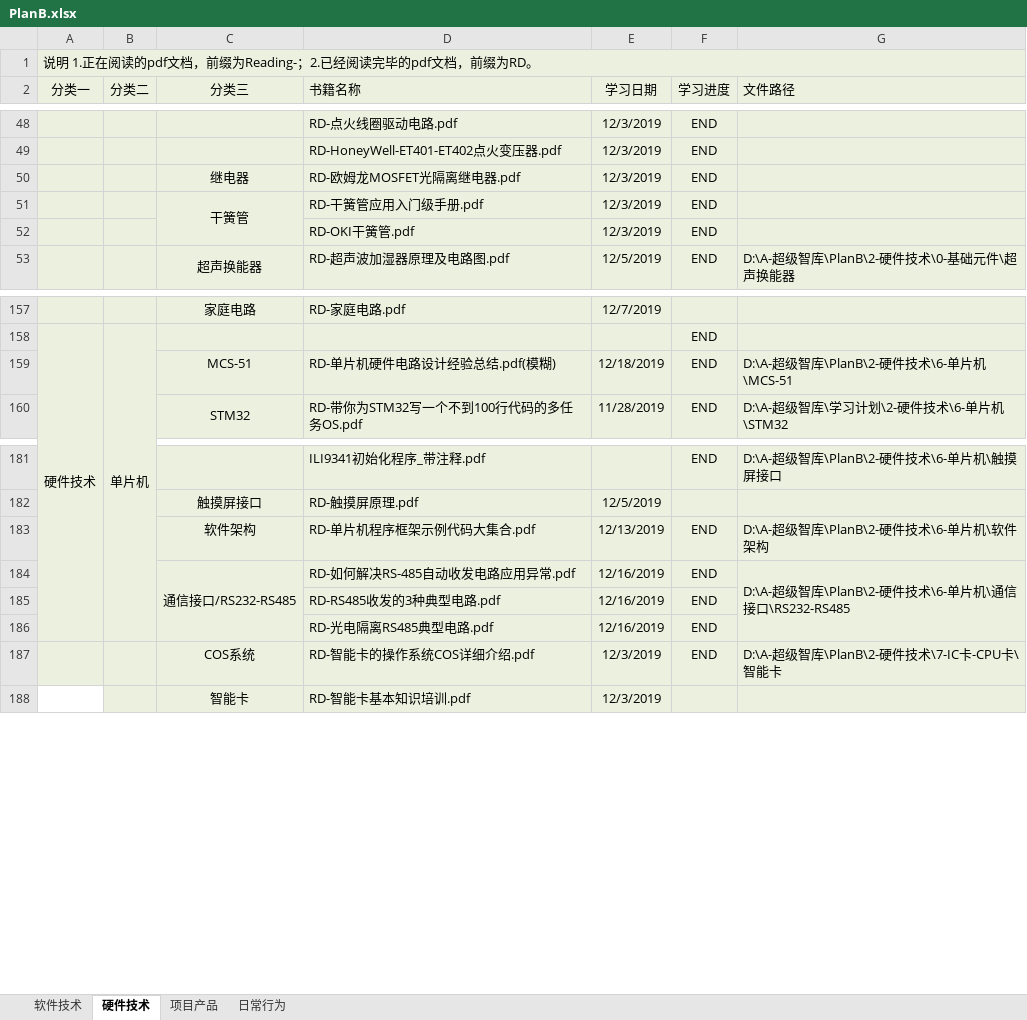
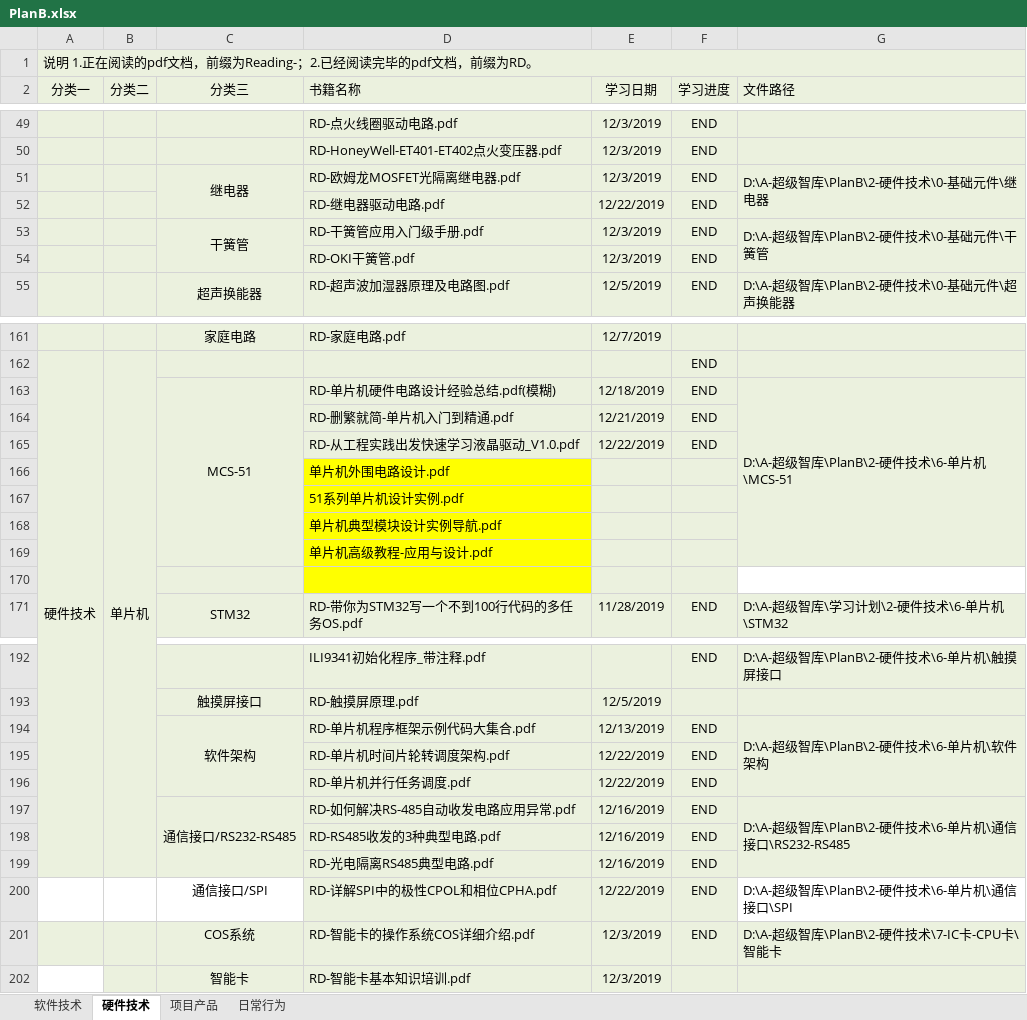
Before and after one commit to ShellAlbert/Summary2019, an Excel workbook: PlanB/PlanB.xlsx, sheet 硬件技术, drawn as a sheet; only a part is shown, gaps mark what is left out; values as stored, in another font and other column widths than the file's, no borders; addresses are those after the commit; the diff covers the shown part only; the diff names each change by its address in the sheet, - before the commit and + after, or states it on an @@ line.

Commit message:
add EMC part.

```diff
--- a/PlanB/PlanB.xlsx (sheet 硬件技术)
+++ b/PlanB/PlanB.xlsx (sheet 硬件技术)
+C51:C52 merged
-G51 (文件路径): (empty)
+G51 (文件路径): D:\A-超级智库\PlanB\2-硬件技术\0-基础元件\继电器
+G51:G52 merged
+row 52:  |  |  | RD-继电器驱动电路.pdf | 12/22/2019 | END
-G53 (文件路径): (empty)
+G53 (文件路径): D:\A-超级智库\PlanB\2-硬件技术\0-基础元件\干簧管
+G53:G54 merged
-G54 fill: #EBF1DE
+G54 fill: none
+C163:C169 merged
+G163:G169 merged
+row 164:  |  |  | RD-删繁就简-单片机入门到精通.pdf | 12/21/2019 | END
+row 165:  |  |  | RD-从工程实践出发快速学习液晶驱动_V1.0.pdf | 12/22/2019 | END
+row 166:  |  |  | 单片机外围电路设计.pdf
+row 167:  |  |  | 51系列单片机设计实例.pdf
+row 168:  |  |  | 单片机典型模块设计实例导航.pdf
+row 169:  |  |  | 单片机高级教程-应用与设计.pdf
+row 170: (empty)
+C194:C196 merged
+G194:G196 merged
+row 195:  |  |  | RD-单片机时间片轮转调度架构.pdf | 12/22/2019 | END
+row 196:  |  |  | RD-单片机并行任务调度.pdf | 12/22/2019 | END
+row 200:  |  | 通信接口/SPI | RD-详解SPI中的极性CPOL和相位CPHA.pdf | 12/22/2019 | END | D:\A-超级智库\PlanB\2-硬件技术\6-单片机\通信接口\SPI
```
Also changed, not shown: 4 added rows, 1 edited cell and cell formats elsewhere in this sheet.
